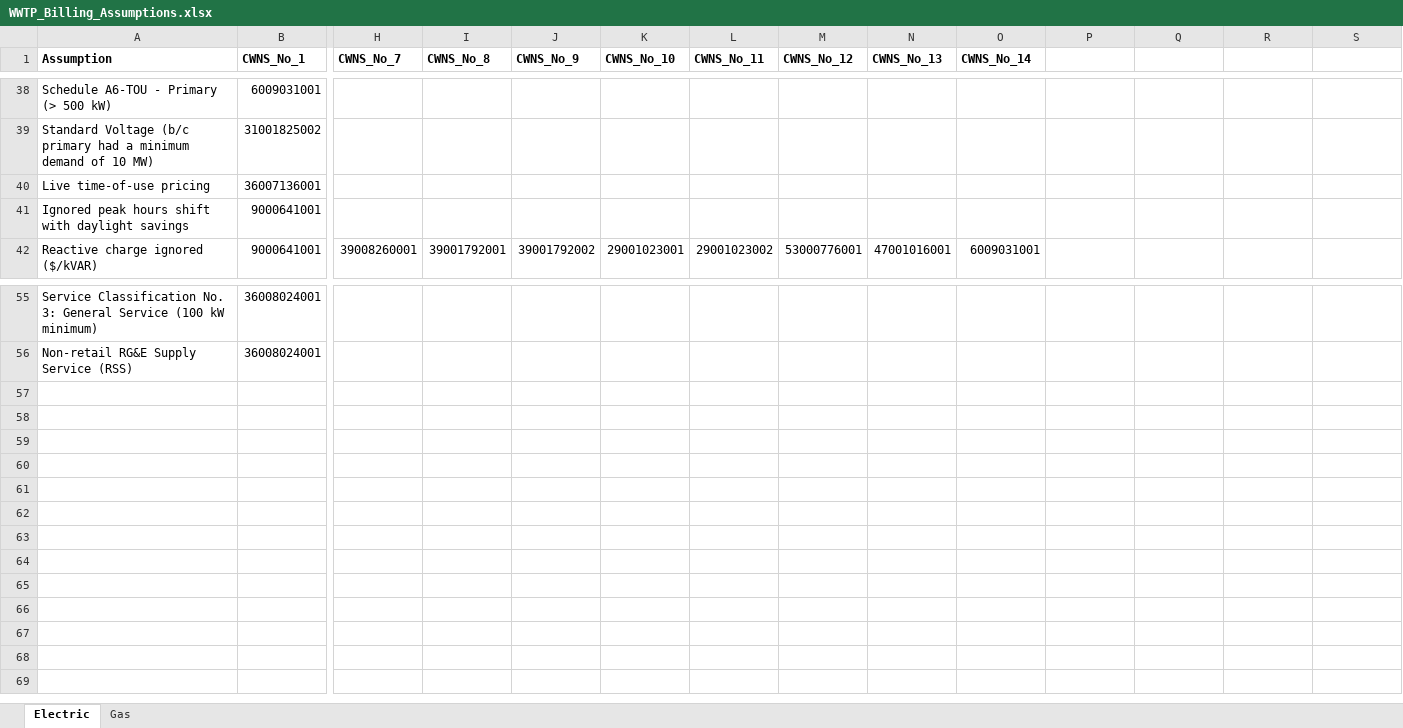
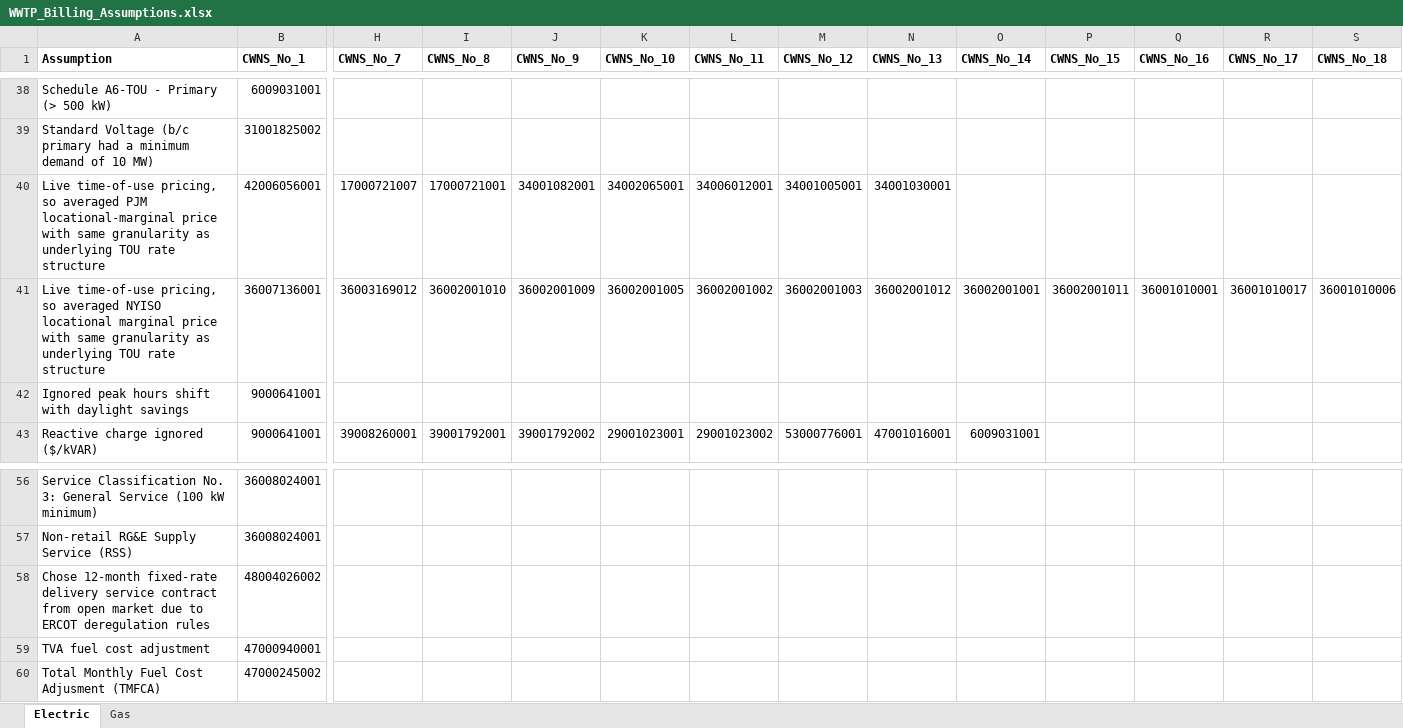
Before and after one commit to we3lab/wwtp-energy-tariffs, an Excel workbook: data/WWTP_Billing_Assumptions.xlsx, sheet Electric, drawn as a sheet; only a part is shown, gaps mark what is left out; values as stored, in another font and other column widths than the file's, no borders; removed rows and columns are numbered as before the commit, all else as after; rows hold the shown columns only; the diff names each change by its address in the sheet, - before the commit and + after, or states it on an @@ line.

Commit message:
Admin/publish (#10)
* Renamed 'dummy' to 'synthetic' data

* Finished updating assumptions spreadsheet

* Added TVA assumption to list

* Final changes to references

```diff
--- a/data/WWTP_Billing_Assumptions.xlsx (sheet Electric)
+++ b/data/WWTP_Billing_Assumptions.xlsx (sheet Electric)
-P1: (empty)
+P1: CWNS_No_15
-Q1: (empty)
+Q1: CWNS_No_16
-R1: (empty)
+R1: CWNS_No_17
-S1: (empty)
+S1: CWNS_No_18
-row 40: Live time-of-use pricing | 36007136001
+row 40: Live time-of-use pricing, so averaged PJM locational-marginal price with same granularity as underlying TOU rate structure | 42006056001 | 17000721007 | 17000721001 | 34001082001 | 34002065001 | 34006012001 | 34001005001 | 34001030001
+row 41: Live time-of-use pricing, so averaged NYISO locational marginal price with same granularity as underlying TOU rate structure | 36007136001 | 36003169012 | 36002001010 | 36002001009 | 36002001005 | 36002001002 | 36002001003 | 36002001012 | 36002001001 | 36002001011 | 36001010001 | 36001010017 | 36001010006
+row 58: Chose 12-month fixed-rate delivery service contract from open market due to ERCOT deregulation rules | 48004026002
+row 59: TVA fuel cost adjustment | 47000940001
+row 60: Total Monthly Fuel Cost Adjusment (TMFCA) | 47000245002
```
Also changed, not shown: 5 other files.
